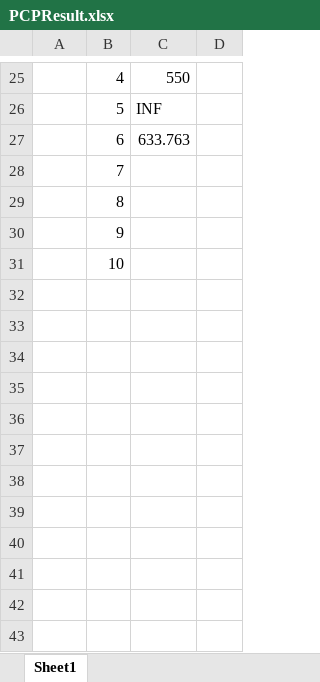
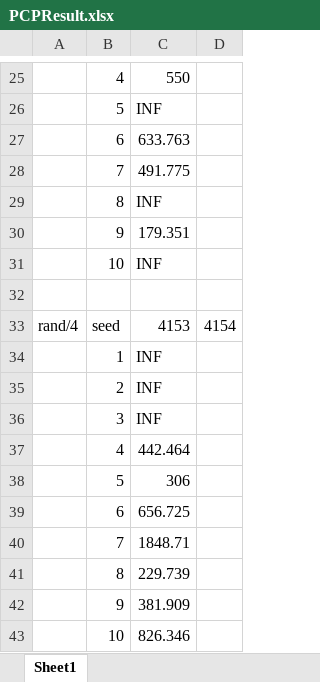
Before and after one commit to ssfc/npbenchmark, an Excel workbook: npbenchmark-main/SDK.PCP/PCPResult.xlsx, sheet Sheet1, drawn as a sheet; only a part is shown, gaps mark what is left out; values as stored, in another font and other column widths than the file's, no borders; addresses are those after the commit; the diff names each change by its address in the sheet, - before the commit and + after, or states it on an @@ line.

```diff
--- a/npbenchmark-main/SDK.PCP/PCPResult.xlsx (sheet Sheet1)
+++ b/npbenchmark-main/SDK.PCP/PCPResult.xlsx (sheet Sheet1)
-C28: (empty)
+C28: 491.775
-C29: (empty)
+C29: INF
-C30: (empty)
+C30: 179.351
+row 31:  | 10 | INF
-B32: 10
+B32: (empty)
+row 33: rand/4 | seed | 4153 | 4154
+row 34:  | 1 | INF
+row 35:  | 2 | INF
+row 36:  | 3 | INF
+row 37:  | 4 | 442.464
+row 38:  | 5 | 306
+row 39:  | 6 | 656.725
+row 40:  | 7 | 1848.71
+row 41:  | 8 | 229.739
+row 42:  | 9 | 381.909
+row 43:  | 10 | 826.346
```
Also changed, not shown: 1 other file.
